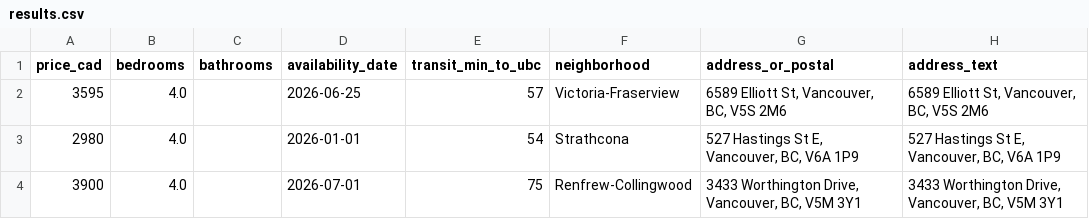
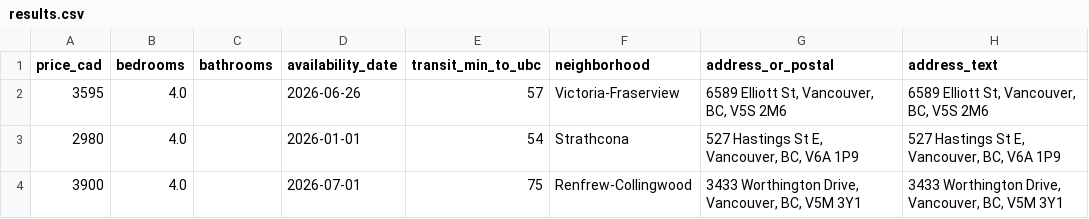
Before and after one commit to jacoblum22/VancouverHouseFinder, a CSV file: data/exports/results.csv, drawn as a sheet; only a part is shown; the diff names each change by its address in the sheet, - before the commit and + after, or states it on an @@ line.

```diff
--- a/data/exports/results.csv
+++ b/data/exports/results.csv
-D2 (availability_date): 2026-06-25
+D2 (availability_date): 2026-06-26
```
Also changed, not shown: 3 other files.
